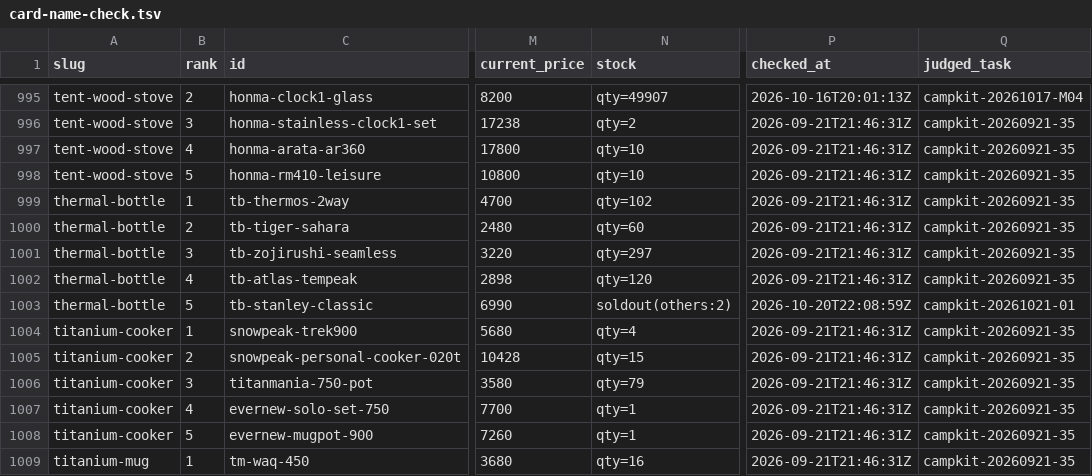
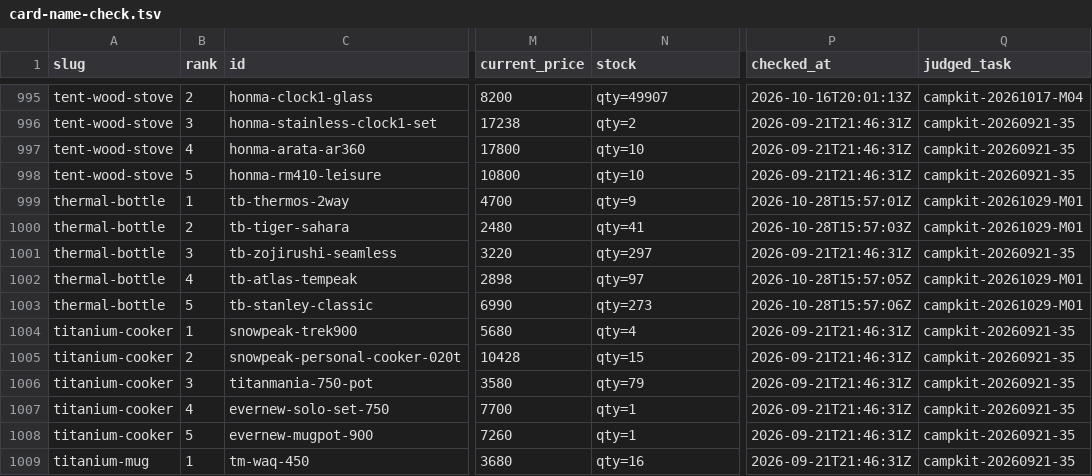
Before and after one commit to tanoue-boop/camp-kit-guide, a TSV file: _file/card-name-check.tsv, drawn as a sheet; only a part is shown, gaps mark what is left out; the diff covers the shown part only; the diff names each change by its address in the sheet, - before the commit and + after, or states it on an @@ line.

Commit message:
fix: 取りこぼし解消・thermal-bottle#1#2#4#5 をASIN修正（campkit-20261029-M01）

```diff
--- a/_file/card-name-check.tsv
+++ b/_file/card-name-check.tsv
-N999 (stock): qty=102
+N999 (stock): qty=9
-P999 (checked_at): 2026-09-21T21:46:31Z
+P999 (checked_at): 2026-10-28T15:57:01Z
-Q999:Q1000 (judged_task): campkit-20260921-35
+Q999:Q1000 (judged_task): campkit-20261029-M01
-N1000 (stock): qty=60
+N1000 (stock): qty=41
-P1000 (checked_at): 2026-09-21T21:46:31Z
+P1000 (checked_at): 2026-10-28T15:57:03Z
-N1002 (stock): qty=120
+N1002 (stock): qty=97
-P1002 (checked_at): 2026-09-21T21:46:31Z
+P1002 (checked_at): 2026-10-28T15:57:05Z
-Q1002 (judged_task): campkit-20260921-35
+Q1002 (judged_task): campkit-20261029-M01
-N1003 (stock): soldout(others:2)
+N1003 (stock): qty=273
-P1003 (checked_at): 2026-10-20T22:08:59Z
+P1003 (checked_at): 2026-10-28T15:57:06Z
-Q1003 (judged_task): campkit-20261021-01
+Q1003 (judged_task): campkit-20261029-M01
```
Also changed, not shown: 23 edited cells elsewhere in this file, 4 other files.
